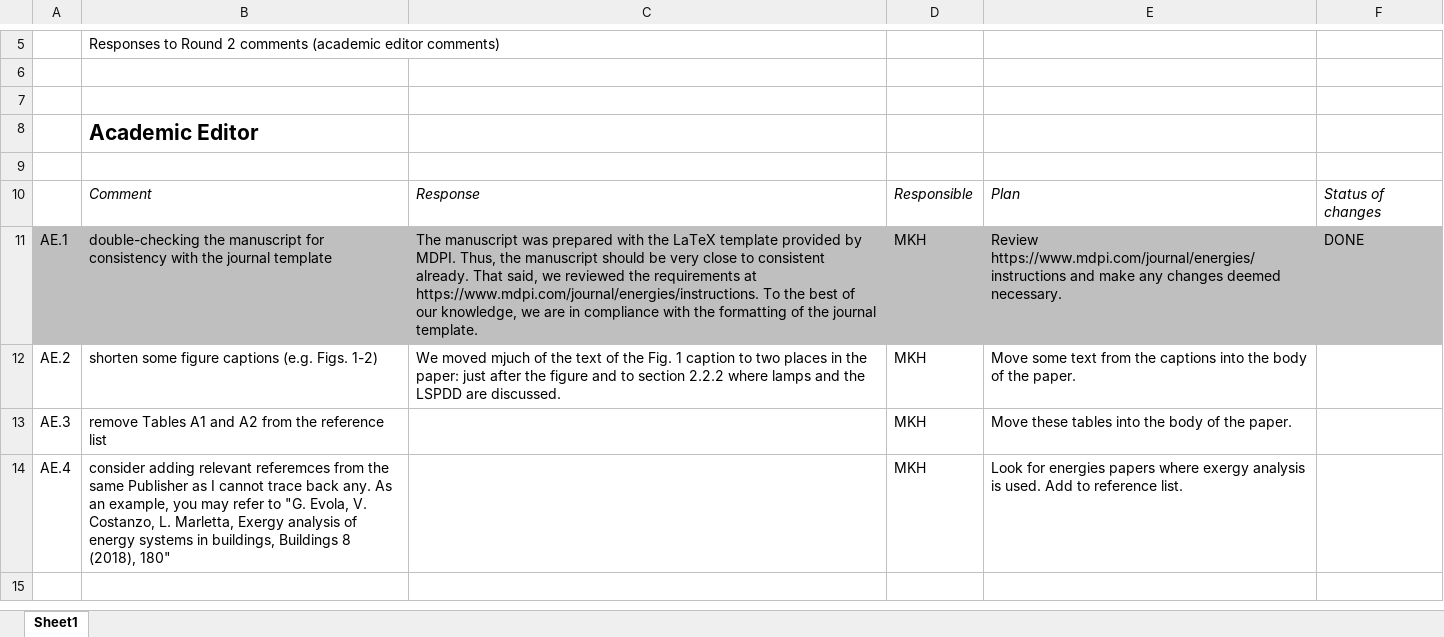
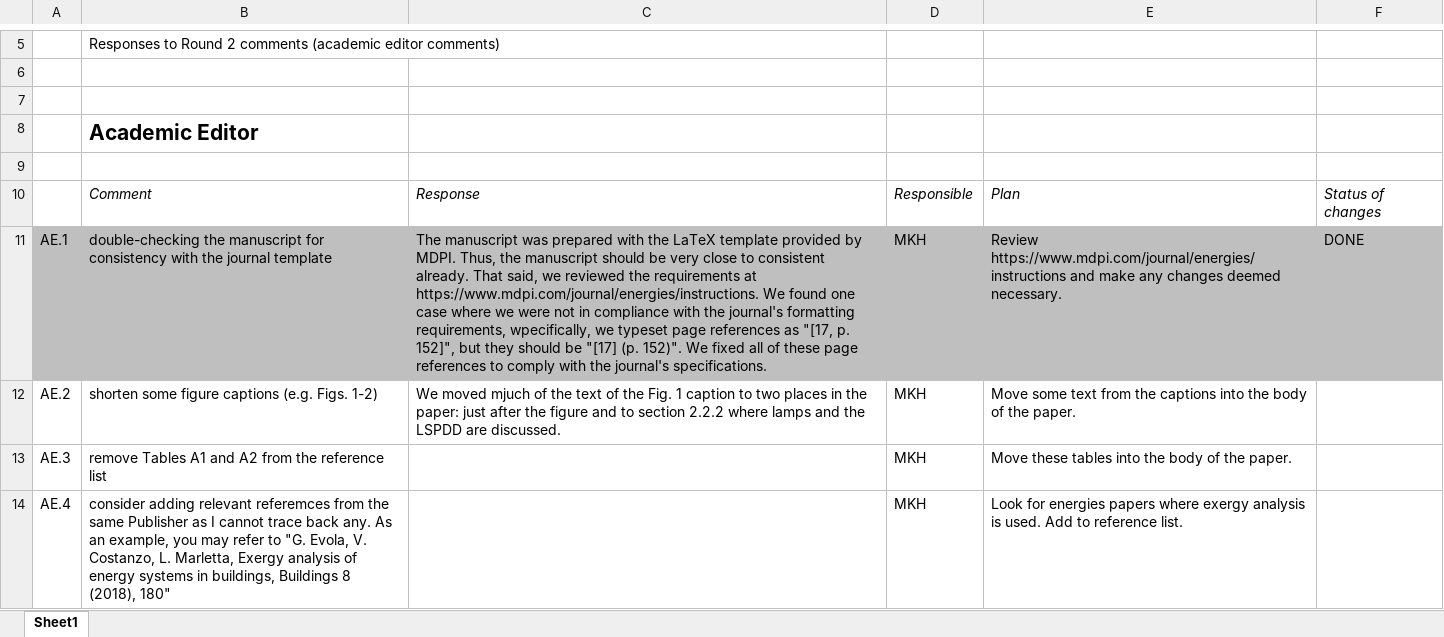
Before and after one commit to MatthewHeun/LightingPaper2020, an Excel workbook: Submissions/4 Reviewer Comments 1 and Response/Lighting Paper Acad Editor Response.xlsx, sheet Sheet1, drawn as a sheet; only a part is shown, gaps mark what is left out; values as stored, in another font and other column widths than the file's, no borders; charts and pictures not drawn; the diff names each change by its address in the sheet, - before the commit and + after, or states it on an @@ line.

```diff
--- a/Submissions/4 Reviewer Comments 1 and Response/Lighting Paper Acad Editor Response.xlsx (sheet Sheet1)
+++ b/Submissions/4 Reviewer Comments 1 and Response/Lighting Paper Acad Editor Response.xlsx (sheet Sheet1)
-C11: …at https://www.mdpi.com/journal/energies/instructions. To the best of our knowledge, we are in compliance with the formatting of the journal template.
+C11: …at https://www.mdpi.com/journal/energies/instructions. We found one case where we were not in compliance with the journal's formatting requirements, wpecifically, we typeset page references as "[17, p. 152]", but they should be "[17] (p. 152)". We fixed all of these page references to comply with the journal's specifications.
```
Also changed, not shown: 2 other files.
